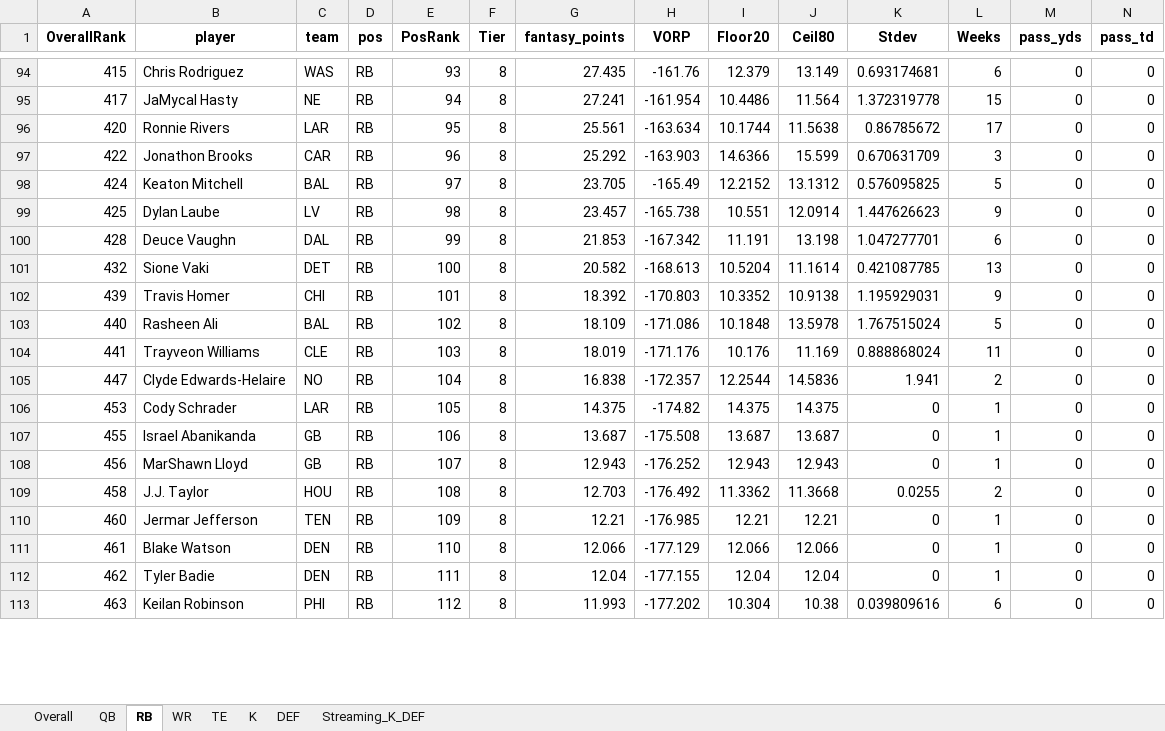
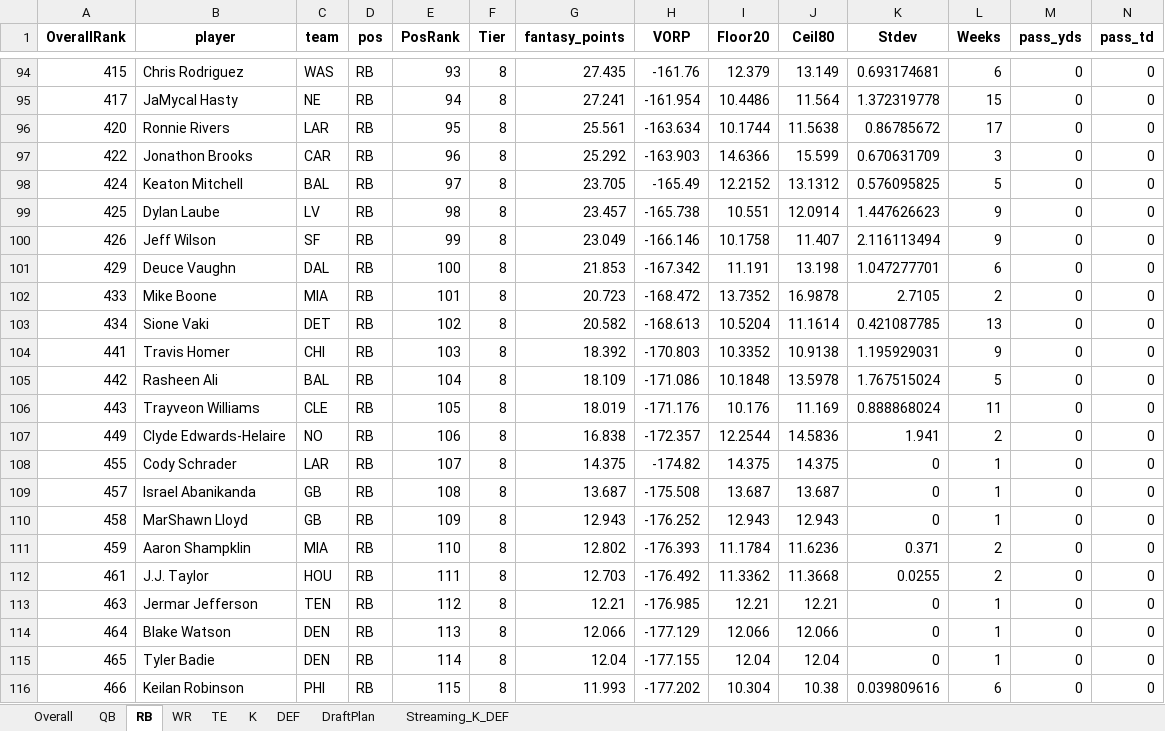
Before and after one commit to janus-tg/nfl_draft, an Excel workbook: output/draft_board.xlsx, sheet RB, drawn as a sheet; only a part is shown, gaps mark what is left out; values as stored, in another font and other column widths than the file's, no borders; addresses are those after the commit; rows hold the shown columns only; the diff covers the shown part only; the diff names each change by its address in the sheet, - before the commit and + after, or states it on an @@ line.

Commit message:
feat: added position and draft plan. need to account for injuries

```diff
--- a/output/draft_board.xlsx (sheet RB)
+++ b/output/draft_board.xlsx (sheet RB)
+sheet tab: DraftPlan
+row 100: 426 | Jeff Wilson | SF | RB | 99 | 8 | 23.049 | -166.146 | 10.1758 | 11.407 | 2.116113494 | 9 | 0 | 0
-A101 (OverallRank): 428
+A101 (OverallRank): 429
-E101 (PosRank): 99
+E101 (PosRank): 100
+row 102: 433 | Mike Boone | MIA | RB | 101 | 8 | 20.723 | -168.472 | 13.7352 | 16.9878 | 2.7105 | 2 | 0 | 0
-A103 (OverallRank): 432
+A103 (OverallRank): 434
-E103 (PosRank): 100
+E103 (PosRank): 102
-A104 (OverallRank): 439
+A104 (OverallRank): 441
-E104 (PosRank): 101
+E104 (PosRank): 103
-A105 (OverallRank): 440
+A105 (OverallRank): 442
-E105 (PosRank): 102
+E105 (PosRank): 104
-A106 (OverallRank): 441
+A106 (OverallRank): 443
-E106 (PosRank): 103
+E106 (PosRank): 105
-A107 (OverallRank): 447
+A107 (OverallRank): 449
-E107 (PosRank): 104
+E107 (PosRank): 106
-A108 (OverallRank): 453
+A108 (OverallRank): 455
-E108 (PosRank): 105
+E108 (PosRank): 107
-A109 (OverallRank): 455
+A109 (OverallRank): 457
-E109 (PosRank): 106
+E109 (PosRank): 108
-A110 (OverallRank): 456
+A110 (OverallRank): 458
-E110 (PosRank): 107
+E110 (PosRank): 109
+row 111: 459 | Aaron Shampklin | MIA | RB | 110 | 8 | 12.802 | -176.393 | 11.1784 | 11.6236 | 0.371 | 2 | 0 | 0
-A112 (OverallRank): 458
+A112 (OverallRank): 461
-E112 (PosRank): 108
+E112 (PosRank): 111
-A113 (OverallRank): 460
+A113 (OverallRank): 463
-E113 (PosRank): 109
+E113 (PosRank): 112
-A114 (OverallRank): 461
+A114 (OverallRank): 464
-E114 (PosRank): 110
+E114 (PosRank): 113
-A115 (OverallRank): 462
+A115 (OverallRank): 465
-E115 (PosRank): 111
+E115 (PosRank): 114
-A116 (OverallRank): 463
+A116 (OverallRank): 466
-E116 (PosRank): 112
+E116 (PosRank): 115
```
Also changed, not shown: 1 added row and 10 edited cells elsewhere in this sheet, sheet QB, sheet WR, sheet Overall, sheet TE, output/top100_by_position.xlsx, 2 other files.
